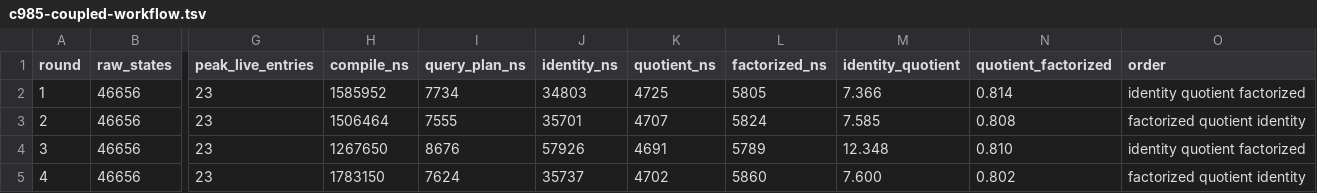
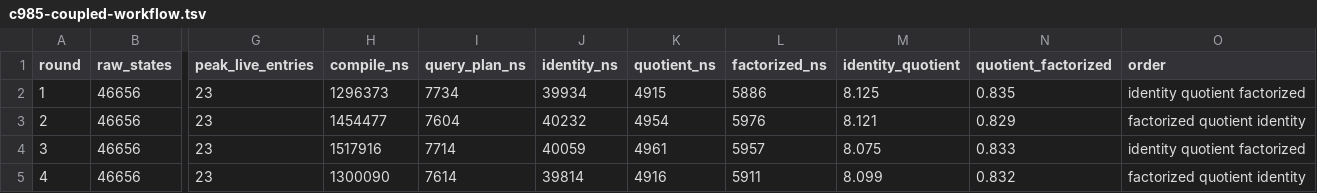
Before and after one commit to tavisrudd/othello, a TSV file: papers/complete-repair-ports/ergodis/evidence/c985-coupled-workflow.tsv, drawn as a sheet; only a part is shown, gaps mark what is left out; the diff covers the shown part only; the diff names each change by its address in the sheet, - before the commit and + after, or states it on an @@ line.

Commit message:
bench(ergodis): bind retained query evidence provenance

```diff
--- a/papers/complete-repair-ports/ergodis/evidence/c985-coupled-workflow.tsv
+++ b/papers/complete-repair-ports/ergodis/evidence/c985-coupled-workflow.tsv
-H2 (compile_ns): 1585952
+H2 (compile_ns): 1296373
-J2 (identity_ns): 34803
+J2 (identity_ns): 39934
-K2 (quotient_ns): 4725
+K2 (quotient_ns): 4915
-L2 (factorized_ns): 5805
+L2 (factorized_ns): 5886
-M2 (identity_quotient): 7.366
+M2 (identity_quotient): 8.125
-N2 (quotient_factorized): 0.814
+N2 (quotient_factorized): 0.835
-H3 (compile_ns): 1506464
+H3 (compile_ns): 1454477
-I3 (query_plan_ns): 7555
+I3 (query_plan_ns): 7604
-J3 (identity_ns): 35701
+J3 (identity_ns): 40232
-K3 (quotient_ns): 4707
+K3 (quotient_ns): 4954
-L3 (factorized_ns): 5824
+L3 (factorized_ns): 5976
-M3 (identity_quotient): 7.585
+M3 (identity_quotient): 8.121
-N3 (quotient_factorized): 0.808
+N3 (quotient_factorized): 0.829
-H4 (compile_ns): 1267650
+H4 (compile_ns): 1517916
-I4 (query_plan_ns): 8676
+I4 (query_plan_ns): 7714
-J4 (identity_ns): 57926
+J4 (identity_ns): 40059
-K4 (quotient_ns): 4691
+K4 (quotient_ns): 4961
-L4 (factorized_ns): 5789
+L4 (factorized_ns): 5957
-M4 (identity_quotient): 12.348
+M4 (identity_quotient): 8.075
-N4 (quotient_factorized): 0.810
+N4 (quotient_factorized): 0.833
-H5 (compile_ns): 1783150
+H5 (compile_ns): 1300090
-I5 (query_plan_ns): 7624
+I5 (query_plan_ns): 7614
-J5 (identity_ns): 35737
+J5 (identity_ns): 39814
-K5 (quotient_ns): 4702
+K5 (quotient_ns): 4916
-L5 (factorized_ns): 5860
+L5 (factorized_ns): 5911
-M5 (identity_quotient): 7.600
+M5 (identity_quotient): 8.099
-N5 (quotient_factorized): 0.802
+N5 (quotient_factorized): 0.832
```
Also changed, not shown: 35 edited cells elsewhere in this file, papers/complete-repair-ports/ergodis/evidence/c985-shuffle-product-control.tsv, 1 other file.
